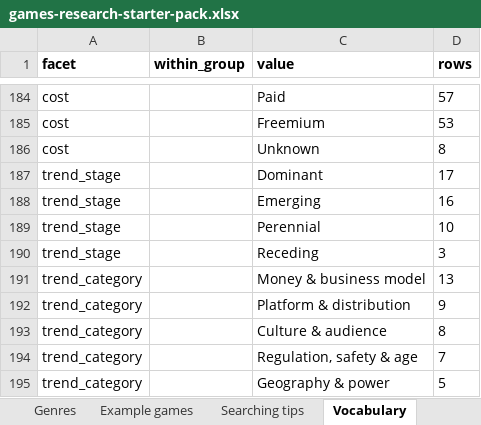
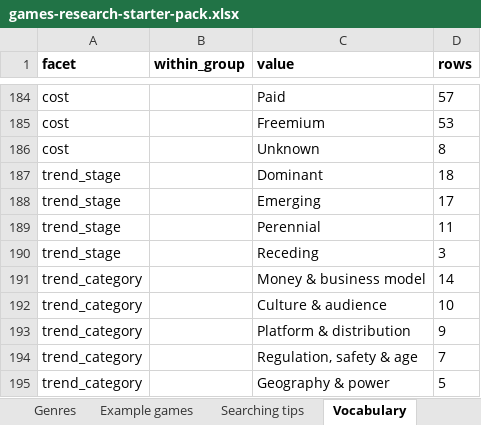
Before and after one commit to itsmepants2/games-research-starter-pack-data, an Excel workbook: games-research-starter-pack.xlsx, sheet Vocabulary, drawn as a sheet; only a part is shown, gaps mark what is left out; values as stored, in another font and other column widths than the file's, no borders; removed rows and columns are numbered as before the commit, all else as after; the diff names each change by its address in the sheet, - before the commit and + after, or states it on an @@ line.

Commit message:
Update the data as of 2026-10-20
981 sources, 12 markets, 49 trends, 38 platforms, 30 genres.

Copied from public/downloads/ by scripts/build-mirror.mjs in the site
repository. Every count in the README is read from data/downloads.json rather
than typed, so it describes the files beside it.

```diff
--- a/games-research-starter-pack.xlsx (sheet Vocabulary)
+++ b/games-research-starter-pack.xlsx (sheet Vocabulary)
-D187 (rows): 17
+D187 (rows): 18
-D188 (rows): 16
+D188 (rows): 17
-D189 (rows): 10
+D189 (rows): 11
-D191 (rows): 13
+D191 (rows): 14
+row 192: trend_category |  | Culture & audience | 10
-row 193: trend_category |  | Culture & audience | 8
```
Also changed, not shown: sheet Trend reading, sheet Trends, sheet Read me, 6 other files.
